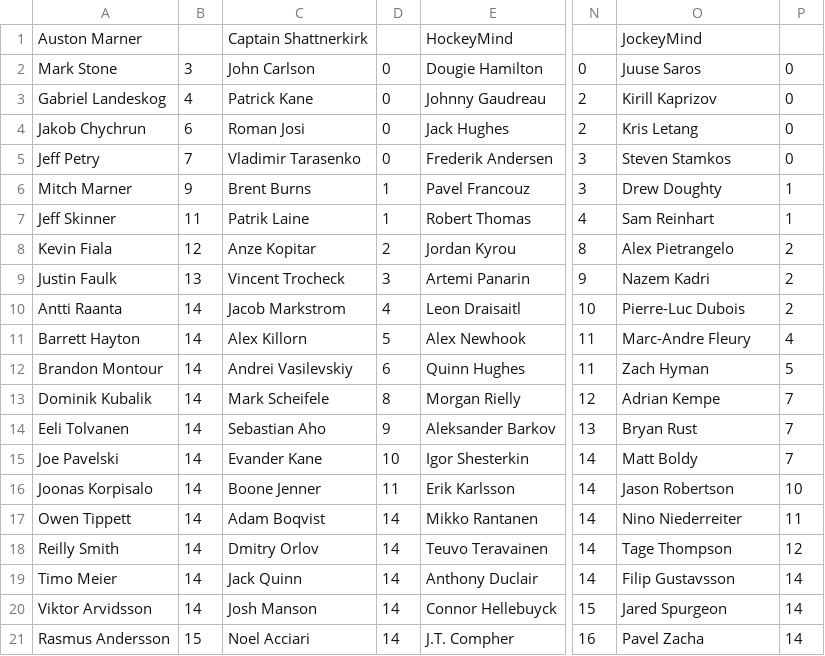
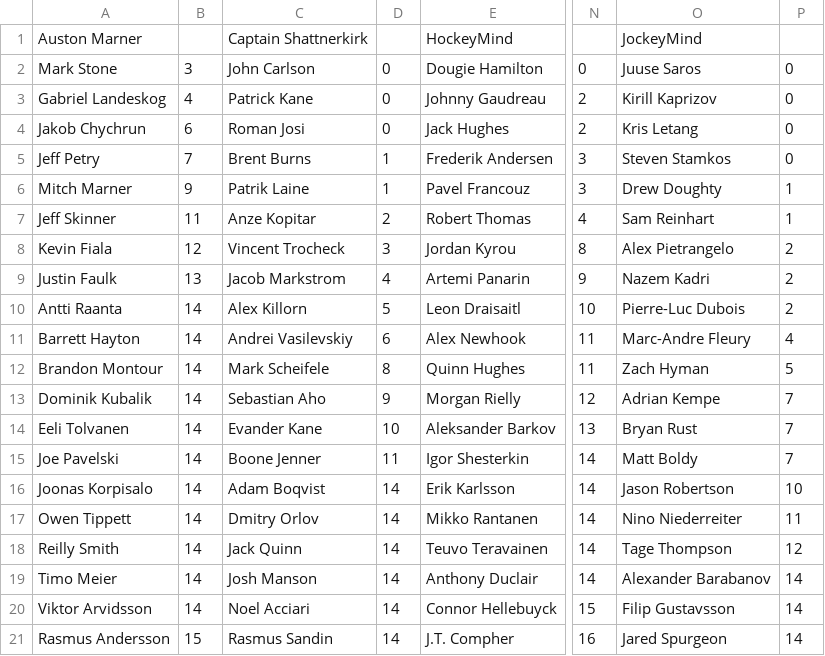
Before and after one commit to hkyplyr/keeper-league, a CSV file: docs/keeper-costs.csv, drawn as a sheet; only a part is shown, gaps mark what is left out; the diff covers the shown part only; the diff names each change by its address in the sheet, - before the commit and + after, or states it on an @@ line.

Commit message:
Update keeper costs

```diff
--- a/docs/keeper-costs.csv
+++ b/docs/keeper-costs.csv
-C5: Vladimir Tarasenko
+C5: Brent Burns
-D5: 0
+D5: 1
-C6: Brent Burns
+C6: Patrik Laine
-C7: Patrik Laine
+C7: Anze Kopitar
-D7: 1
+D7: 2
-C8: Anze Kopitar
+C8: Vincent Trocheck
-D8: 2
+D8: 3
-C9: Vincent Trocheck
+C9: Jacob Markstrom
-D9: 3
+D9: 4
-C10: Jacob Markstrom
+C10: Alex Killorn
-D10: 4
+D10: 5
-C11: Alex Killorn
+C11: Andrei Vasilevskiy
-D11: 5
+D11: 6
-C12: Andrei Vasilevskiy
+C12: Mark Scheifele
-D12: 6
+D12: 8
-C13: Mark Scheifele
+C13: Sebastian Aho
-D13: 8
+D13: 9
-C14: Sebastian Aho
+C14: Evander Kane
-D14: 9
+D14: 10
-C15: Evander Kane
+C15: Boone Jenner
-D15: 10
+D15: 11
-C16: Boone Jenner
+C16: Adam Boqvist
-D16: 11
+D16: 14
-C17: Adam Boqvist
+C17: Dmitry Orlov
-C18: Dmitry Orlov
+C18: Jack Quinn
-C19: Jack Quinn
+C19: Josh Manson
-O19: Filip Gustavsson
+O19: Alexander Barabanov
-C20: Josh Manson
+C20: Noel Acciari
-O20: Jared Spurgeon
+O20: Filip Gustavsson
-C21: Noel Acciari
+C21: Rasmus Sandin
-O21: Pavel Zacha
+O21: Jared Spurgeon
```
Also changed, not shown: 1 added row and 10 edited cells elsewhere in this file.
